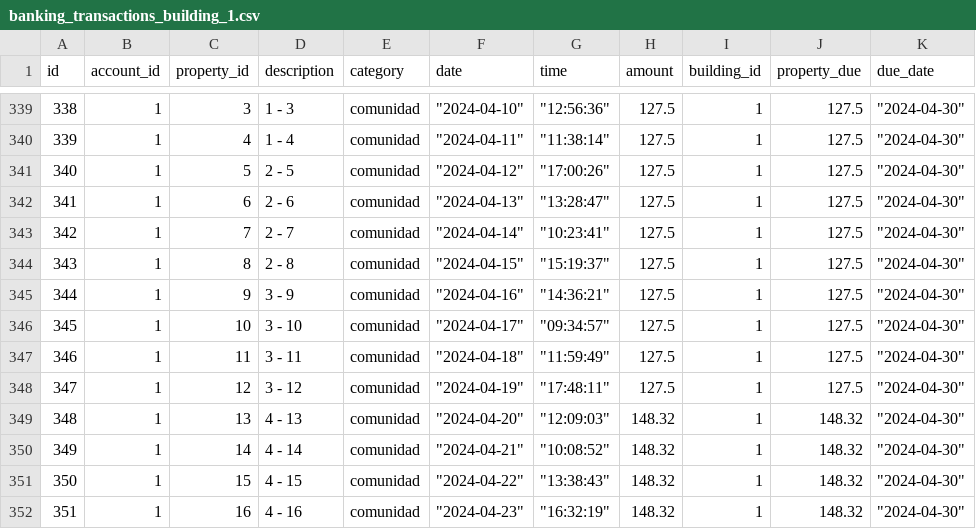
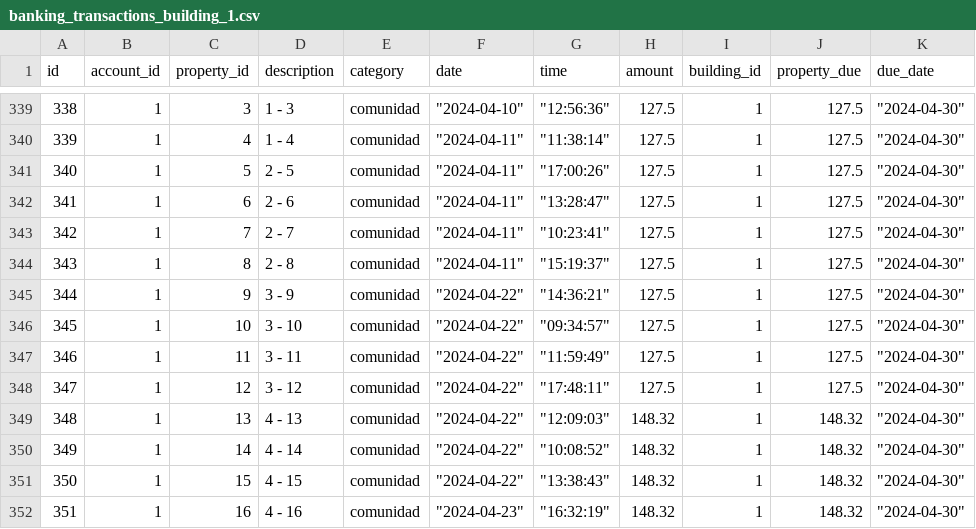
Before and after one commit to Ahuanmarca/AppMinistrador_DB_Seeds, a CSV file: data/banking_transactions_building_1.csv, drawn as a sheet; only a part is shown, gaps mark what is left out.

Commit message:
Update and replicate data to add 2nd building transactions

```diff
--- a/data/banking_transactions_building_1.csv
+++ b/data/banking_transactions_building_1.csv
@@ -340,12 +340,12 @@ id,account_id,property_id,description,category,date,time,amount,building_id,prop
 339,1,4,1 - 4,comunidad,"""2024-04-11""","""11:38:14""",127.5,1,127.5,"""2024-04-30"""
-340,1,5,2 - 5,comunidad,"""2024-04-12""","""17:00:26""",127.5,1,127.5,"""2024-04-30"""
-341,1,6,2 - 6,comunidad,"""2024-04-13""","""13:28:47""",127.5,1,127.5,"""2024-04-30"""
-342,1,7,2 - 7,comunidad,"""2024-04-14""","""10:23:41""",127.5,1,127.5,"""2024-04-30"""
-343,1,8,2 - 8,comunidad,"""2024-04-15""","""15:19:37""",127.5,1,127.5,"""2024-04-30"""
-344,1,9,3 - 9,comunidad,"""2024-04-16""","""14:36:21""",127.5,1,127.5,"""2024-04-30"""
-345,1,10,3 - 10,comunidad,"""2024-04-17""","""09:34:57""",127.5,1,127.5,"""2024-04-30"""
-346,1,11,3 - 11,comunidad,"""2024-04-18""","""11:59:49""",127.5,1,127.5,"""2024-04-30"""
-347,1,12,3 - 12,comunidad,"""2024-04-19""","""17:48:11""",127.5,1,127.5,"""2024-04-30"""
-348,1,13,4 - 13,comunidad,"""2024-04-20""","""12:09:03""",148.32,1,148.32,"""2024-04-30"""
-349,1,14,4 - 14,comunidad,"""2024-04-21""","""10:08:52""",148.32,1,148.32,"""2024-04-30"""
+340,1,5,2 - 5,comunidad,"""2024-04-11""","""17:00:26""",127.5,1,127.5,"""2024-04-30"""
+341,1,6,2 - 6,comunidad,"""2024-04-11""","""13:28:47""",127.5,1,127.5,"""2024-04-30"""
+342,1,7,2 - 7,comunidad,"""2024-04-11""","""10:23:41""",127.5,1,127.5,"""2024-04-30"""
+343,1,8,2 - 8,comunidad,"""2024-04-11""","""15:19:37""",127.5,1,127.5,"""2024-04-30"""
+344,1,9,3 - 9,comunidad,"""2024-04-22""","""14:36:21""",127.5,1,127.5,"""2024-04-30"""
+345,1,10,3 - 10,comunidad,"""2024-04-22""","""09:34:57""",127.5,1,127.5,"""2024-04-30"""
+346,1,11,3 - 11,comunidad,"""2024-04-22""","""11:59:49""",127.5,1,127.5,"""2024-04-30"""
+347,1,12,3 - 12,comunidad,"""2024-04-22""","""17:48:11""",127.5,1,127.5,"""2024-04-30"""
+348,1,13,4 - 13,comunidad,"""2024-04-22""","""12:09:03""",148.32,1,148.32,"""2024-04-30"""
+349,1,14,4 - 14,comunidad,"""2024-04-22""","""10:08:52""",148.32,1,148.32,"""2024-04-30"""
 350,1,15,4 - 15,comunidad,"""2024-04-22""","""13:38:43""",148.32,1,148.32,"""2024-04-30"""
```
Also changed, not shown: 5 other files.
